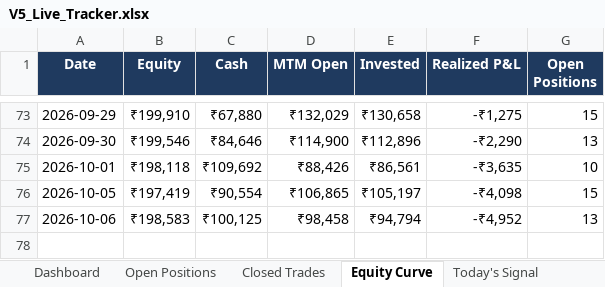
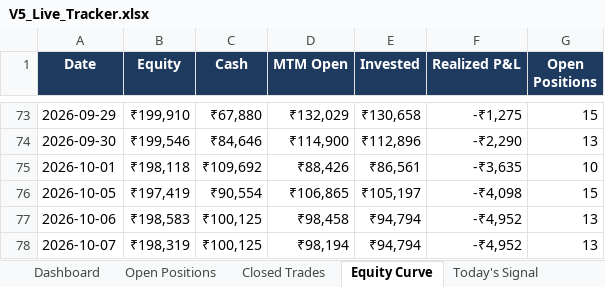
Before and after one commit to shubhamkrpal3-web/v5-stockpicker, an Excel workbook: V5_Live_Tracker.xlsx, sheet Equity Curve, drawn as a sheet; only a part is shown, gaps mark what is left out; values as stored, in another font and other column widths than the file's, no borders; the diff names each change by its address in the sheet, - before the commit and + after, or states it on an @@ line.

```diff
--- a/V5_Live_Tracker.xlsx (sheet Equity Curve)
+++ b/V5_Live_Tracker.xlsx (sheet Equity Curve)
+row 78: 2026-10-07 | ₹198,319 | ₹100,125 | ₹98,194 | ₹94,794 | -₹4,952 | 13
```
Also changed, not shown: sheet Today's Signal, sheet Open Positions, sheet Dashboard, 11 other files.
